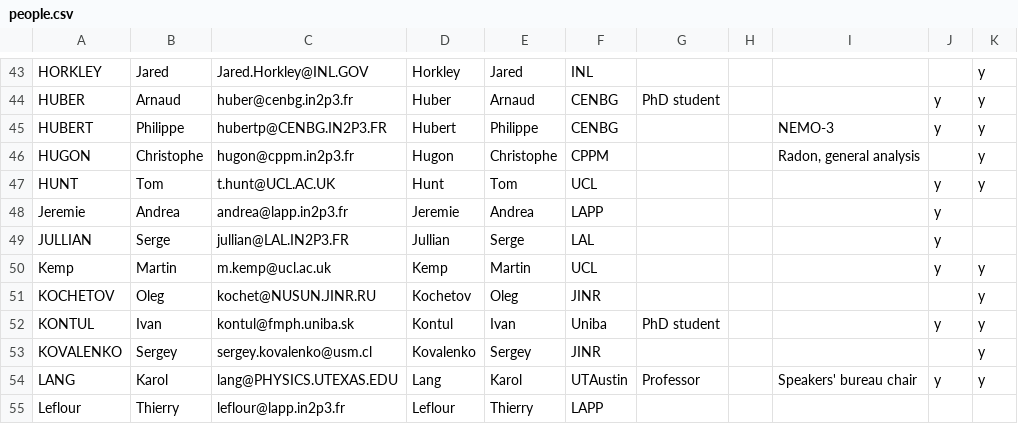
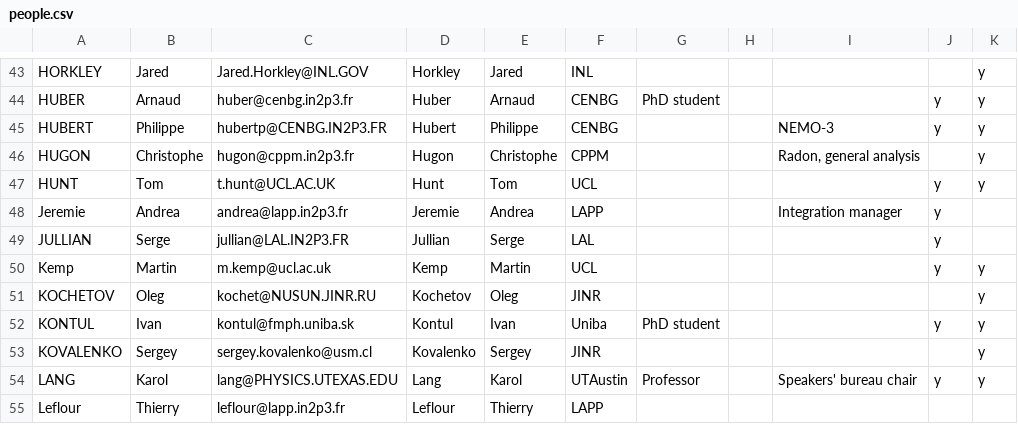
Before and after one commit to SuperNEMO-DBD/SuperNEMO-DBD.github.io, a CSV file: _data/people.csv, drawn as a sheet; only a part is shown, gaps mark what is left out.

Commit message:
Integration manager

```diff
--- a/_data/people.csv
+++ b/_data/people.csv
@@ -47,3 +47,3 @@ HUGON,Christophe,hugon@cppm.in2p3.fr,Hugon,Christophe,CPPM,,,"Radon, general ana
 HUNT,Tom,t.hunt@UCL.AC.UK,Hunt,Tom,UCL,,,,y,y
-Jeremie,Andrea,andrea@lapp.in2p3.fr,Jeremie,Andrea,LAPP,,,,y,
+Jeremie,Andrea,andrea@lapp.in2p3.fr,Jeremie,Andrea,LAPP,,,Integration manager,y,
 JULLIAN,Serge,jullian@LAL.IN2P3.FR,Jullian,Serge,LAL,,,,y,
```
